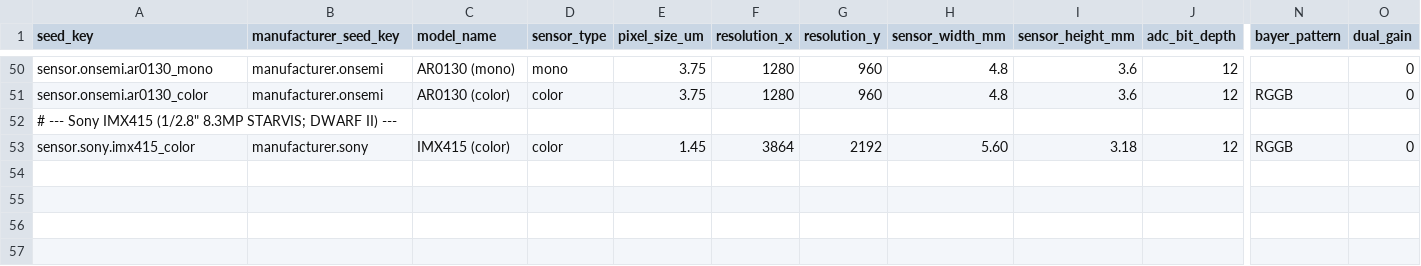
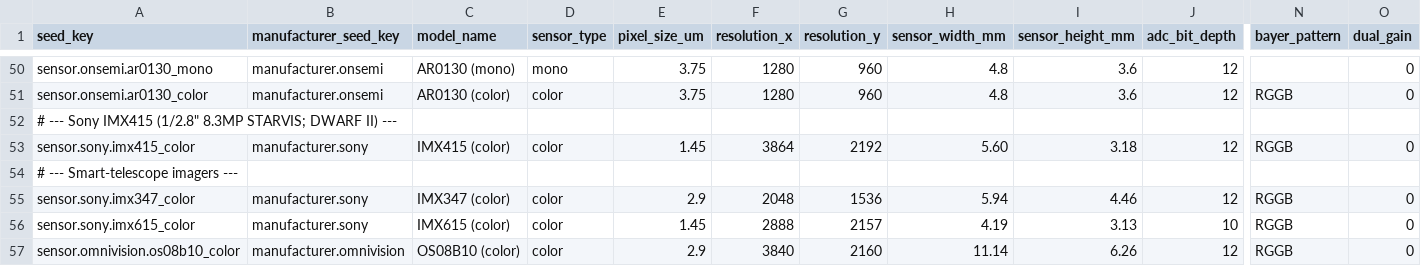
Before and after one commit to fbaptiste/nightcrate, a CSV file: backend/src/nightcrate/data/seed/sensor.csv, drawn as a sheet; only a part is shown, gaps mark what is left out; rows hold the shown columns only; the diff names each change by its address in the sheet, - before the commit and + after, or states it on an @@ line.

```diff
--- a/backend/src/nightcrate/data/seed/sensor.csv
+++ b/backend/src/nightcrate/data/seed/sensor.csv
+row 54: # --- Smart-telescope imagers ---
+row 55: sensor.sony.imx347_color | manufacturer.sony | IMX347 (color) | color | 2.9 | 2048 | 1536 | 5.94 | 4.46 | 12 | RGGB | 0
+row 56: sensor.sony.imx615_color | manufacturer.sony | IMX615 (color) | color | 1.45 | 2888 | 2157 | 4.19 | 3.13 | 10 | RGGB | 0
+row 57: sensor.omnivision.os08b10_color | manufacturer.omnivision | OS08B10 (color) | color | 2.9 | 3840 | 2160 | 11.14 | 6.26 | 12 | RGGB | 0
```
Also changed, not shown: backend/src/nightcrate/data/seed/camera.csv, backend/src/nightcrate/data/seed/mount.csv, 6 other files.
